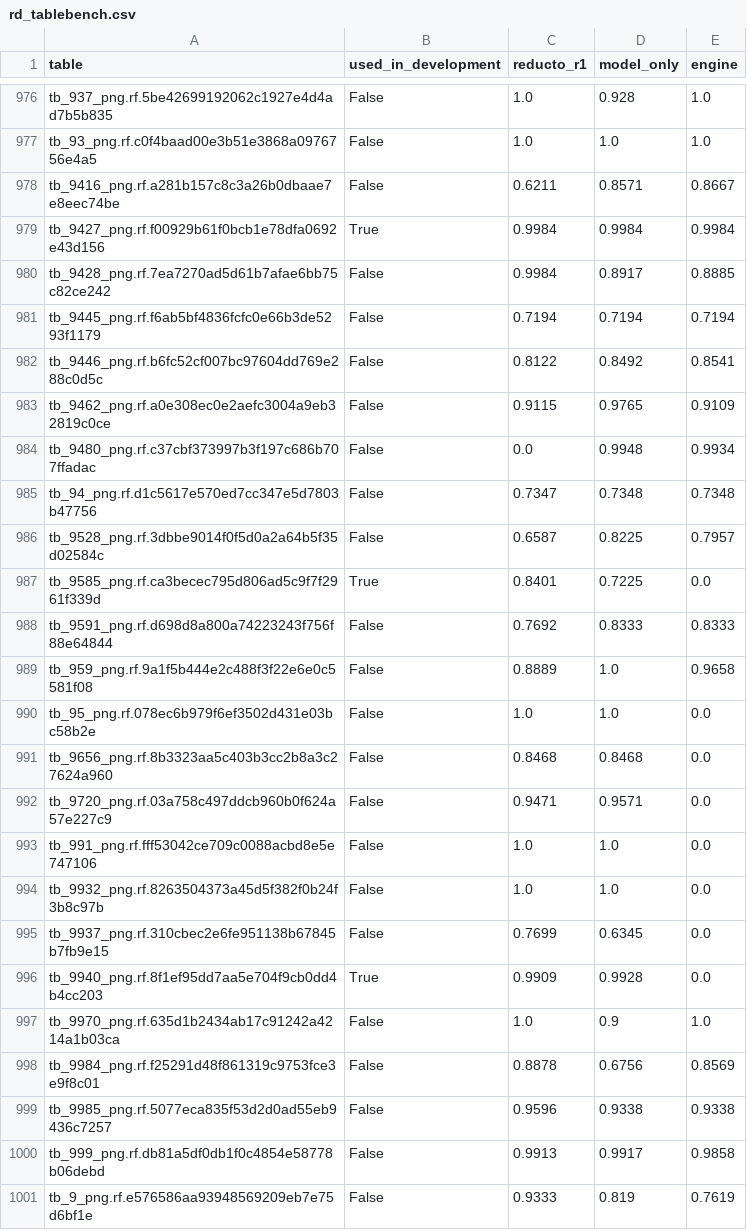
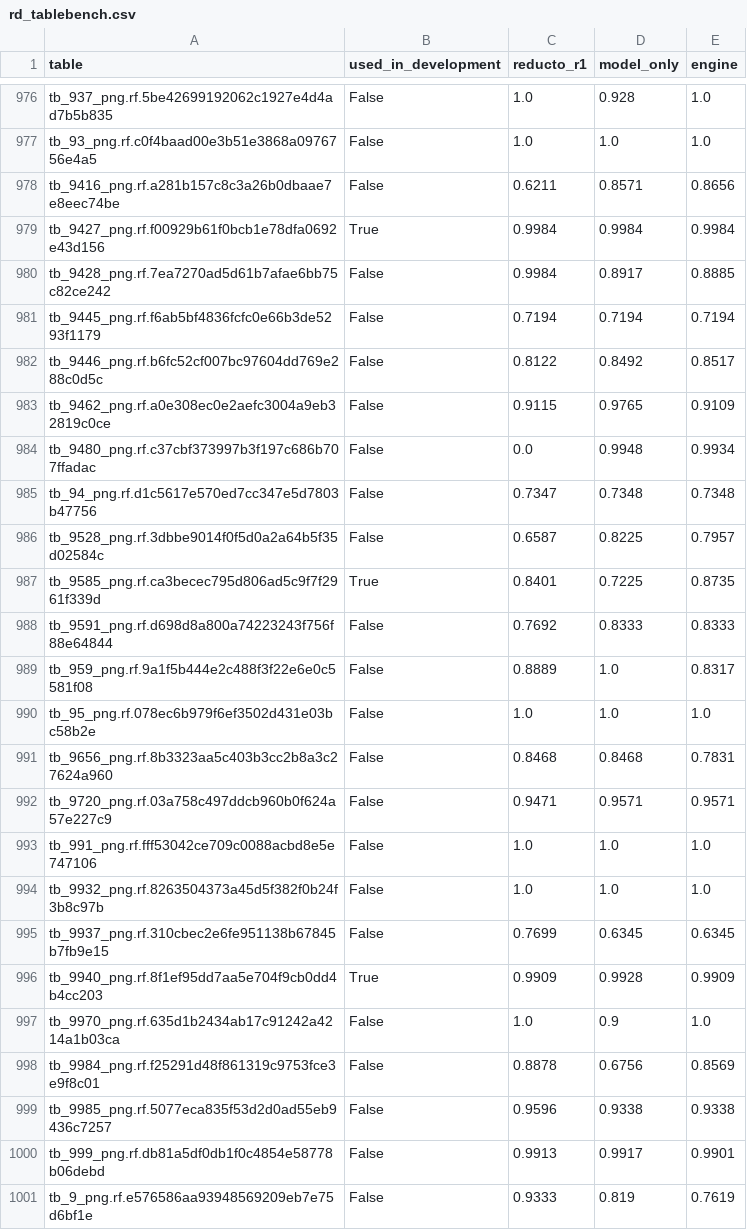
Before and after one commit to arpitpatel25/ReadAnyDoc, a CSV file: results/rd_tablebench.csv, drawn as a sheet; only a part is shown, gaps mark what is left out; the diff covers the shown part only.

```diff
--- a/results/rd_tablebench.csv
+++ b/results/rd_tablebench.csv
@@ -977,3 +977,3 @@ tb_937_png.rf.5be42699192062c1927e4d4ad7b5b835,False,1.0,0.928,1.0
 tb_93_png.rf.c0f4baad00e3b51e3868a0976756e4a5,False,1.0,1.0,1.0
-tb_9416_png.rf.a281b157c8c3a26b0dbaae7e8eec74be,False,0.6211,0.8571,0.8667
+tb_9416_png.rf.a281b157c8c3a26b0dbaae7e8eec74be,False,0.6211,0.8571,0.8656
 tb_9427_png.rf.f00929b61f0bcb1e78dfa0692e43d156,True,0.9984,0.9984,0.9984
@@ -981,3 +981,3 @@ tb_9428_png.rf.7ea7270ad5d61b7afae6bb75c82ce242,False,0.9984,0.8917,0.8885
 tb_9445_png.rf.f6ab5bf4836fcfc0e66b3de5293f1179,False,0.7194,0.7194,0.7194
-tb_9446_png.rf.b6fc52cf007bc97604dd769e288c0d5c,False,0.8122,0.8492,0.8541
+tb_9446_png.rf.b6fc52cf007bc97604dd769e288c0d5c,False,0.8122,0.8492,0.8517
 tb_9462_png.rf.a0e308ec0e2aefc3004a9eb32819c0ce,False,0.9115,0.9765,0.9109
@@ -986,12 +986,12 @@ tb_94_png.rf.d1c5617e570ed7cc347e5d7803b47756,False,0.7347,0.7348,0.7348
 tb_9528_png.rf.3dbbe9014f0f5d0a2a64b5f35d02584c,False,0.6587,0.8225,0.7957
-tb_9585_png.rf.ca3becec795d806ad5c9f7f2961f339d,True,0.8401,0.7225,0.0
+tb_9585_png.rf.ca3becec795d806ad5c9f7f2961f339d,True,0.8401,0.7225,0.8735
 tb_9591_png.rf.d698d8a800a74223243f756f88e64844,False,0.7692,0.8333,0.8333
-tb_959_png.rf.9a1f5b444e2c488f3f22e6e0c5581f08,False,0.8889,1.0,0.9658
-tb_95_png.rf.078ec6b979f6ef3502d431e03bc58b2e,False,1.0,1.0,0.0
-tb_9656_png.rf.8b3323aa5c403b3cc2b8a3c27624a960,False,0.8468,0.8468,0.0
-tb_9720_png.rf.03a758c497ddcb960b0f624a57e227c9,False,0.9471,0.9571,0.0
-tb_991_png.rf.fff53042ce709c0088acbd8e5e747106,False,1.0,1.0,0.0
-tb_9932_png.rf.8263504373a45d5f382f0b24f3b8c97b,False,1.0,1.0,0.0
-tb_9937_png.rf.310cbec2e6fe951138b67845b7fb9e15,False,0.7699,0.6345,0.0
-tb_9940_png.rf.8f1ef95dd7aa5e704f9cb0dd4b4cc203,True,0.9909,0.9928,0.0
+tb_959_png.rf.9a1f5b444e2c488f3f22e6e0c5581f08,False,0.8889,1.0,0.8317
+tb_95_png.rf.078ec6b979f6ef3502d431e03bc58b2e,False,1.0,1.0,1.0
+tb_9656_png.rf.8b3323aa5c403b3cc2b8a3c27624a960,False,0.8468,0.8468,0.7831
+tb_9720_png.rf.03a758c497ddcb960b0f624a57e227c9,False,0.9471,0.9571,0.9571
+tb_991_png.rf.fff53042ce709c0088acbd8e5e747106,False,1.0,1.0,1.0
+tb_9932_png.rf.8263504373a45d5f382f0b24f3b8c97b,False,1.0,1.0,1.0
+tb_9937_png.rf.310cbec2e6fe951138b67845b7fb9e15,False,0.7699,0.6345,0.6345
+tb_9940_png.rf.8f1ef95dd7aa5e704f9cb0dd4b4cc203,True,0.9909,0.9928,0.9909
 tb_9970_png.rf.635d1b2434ab17c91242a4214a1b03ca,False,1.0,0.9,1.0
@@ -999,3 +999,3 @@ tb_9984_png.rf.f25291d48f861319c9753fce3e9f8c01,False,0.8878,0.6756,0.8569
 tb_9985_png.rf.5077eca835f53d2d0ad55eb9436c7257,False,0.9596,0.9338,0.9338
-tb_999_png.rf.db81a5df0db1f0c4854e58778b06debd,False,0.9913,0.9917,0.9858
+tb_999_png.rf.db81a5df0db1f0c4854e58778b06debd,False,0.9913,0.9917,0.9901
 tb_9_png.rf.e576586aa93948569209eb7e75d6bf1e,False,0.9333,0.819,0.7619
```
Also changed, not shown: 6 edited cells elsewhere in this file, results/omnidocbench.csv, 28 other files.
